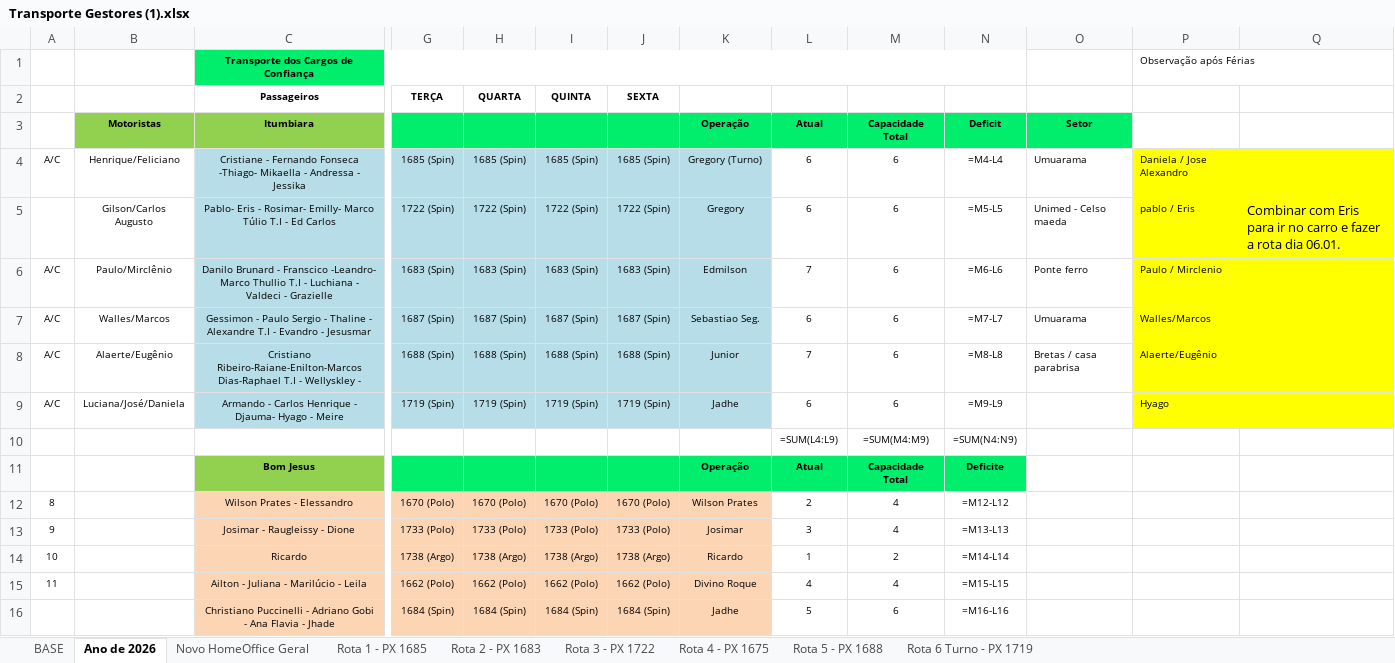
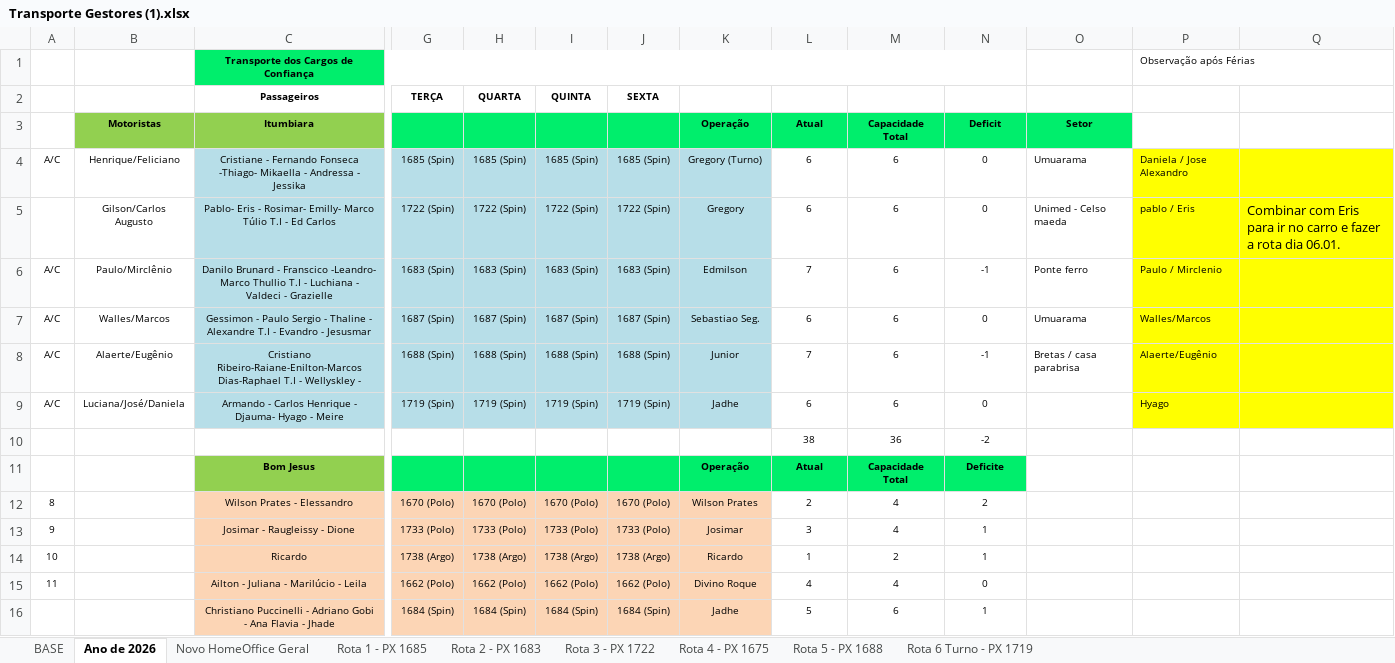
Before and after one commit to MatPLimaa/rot-goiasa, an Excel workbook: Transporte Gestores (1).xlsx, sheet Ano de 2026, drawn as a sheet; only a part is shown, gaps mark what is left out; values as stored, in another font and other column widths than the file's, no borders; formulas without a stored value are shown as written; removed rows and columns are numbered as before the commit, all else as after; rows hold the shown columns only; the diff covers the shown part only; the diff names each change by its address in the sheet, - before the commit and + after, or states it on an @@ line.

```diff
--- a/Transporte Gestores (1).xlsx (sheet Ano de 2026)
+++ b/Transporte Gestores (1).xlsx (sheet Ano de 2026)
-N4: =M4-L4
+N4: 0
-N5: =M5-L5
+N5: 0
-N6: =M6-L6
+N6: -1
-N7: =M7-L7
+N7: 0
-N8: =M8-L8
+N8: -1
-N9: =M9-L9
+N9: 0
-row 10:  |  |  |  |  |  |  |  | =SUM(L4:L9) | =SUM(M4:M9) | =SUM(N4:N9)
+row 10:  |  |  |  |  |  |  |  | 38 | 36 | -2
-N12: =M12-L12
+N12: 2
-N13: =M13-L13
+N13: 1
-N14: =M14-L14
+N14: 1
-N15: =M15-L15
+N15: 0
-N16: =M16-L16
+N16: 1
```
Also changed, not shown: 3 added rows, 3 removed rows and 15 edited cells elsewhere in this sheet, sheet Novo HomeOffice Geral, sheet Rota 4 - PX 1675, sheet Rota 6 Turno - PX 1719, sheet BASE, sheet Rota 3 - PX 1722, sheet Rota 5 - PX 1688, 2 more sheets, hidden cells.
